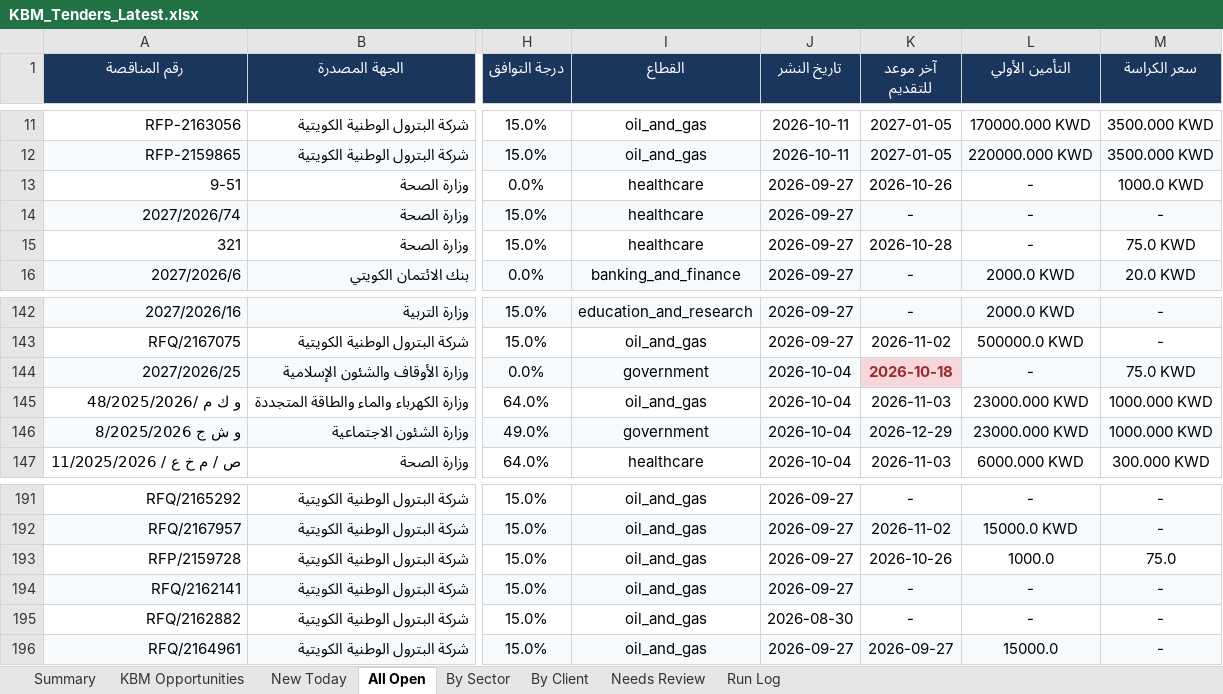
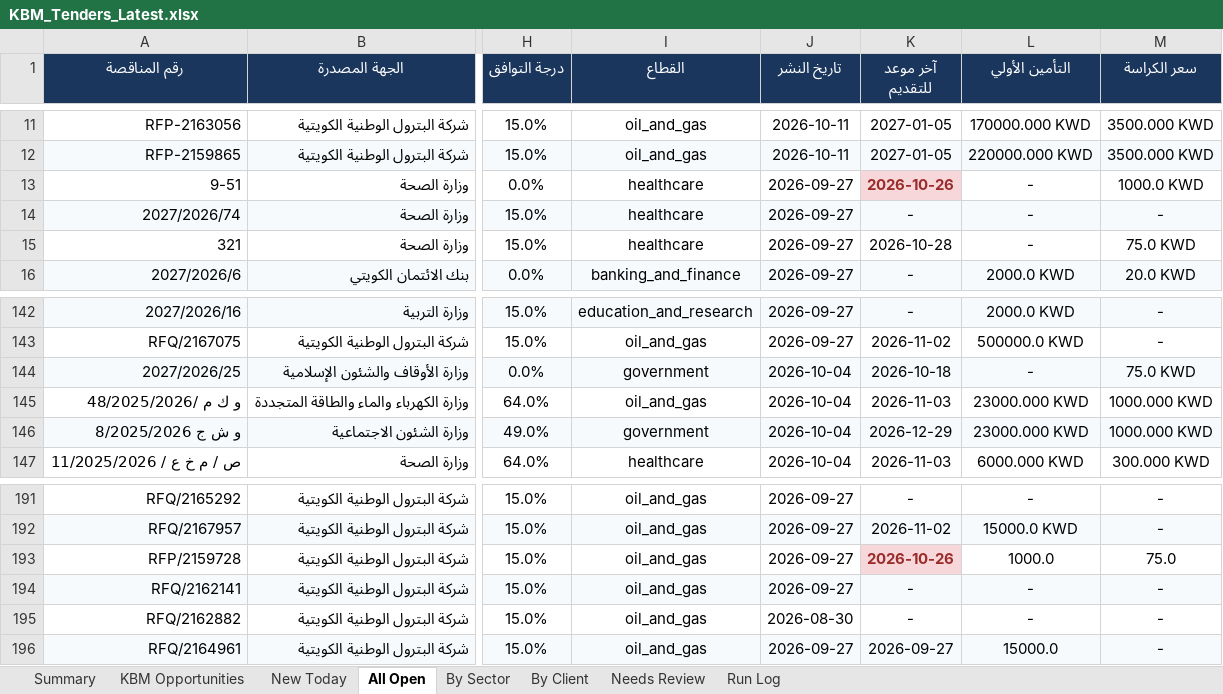
Before and after one commit to 6439144/KBM_TenderScout, an Excel workbook: output/reports/KBM_Tenders_Latest.xlsx, sheet All Open, drawn as a sheet; only a part is shown, gaps mark what is left out; values as stored, in another font and other column widths than the file's, no borders; the diff names each change by its address in the sheet, - before the commit and + after, or states it on an @@ line.

```diff
--- a/output/reports/KBM_Tenders_Latest.xlsx (sheet All Open)
+++ b/output/reports/KBM_Tenders_Latest.xlsx (sheet All Open)
@@ K13 fill: none → #F8D7DA, bold: off → on, text colour: black → #9B2C2C @@
@@ K144 fill: #F8D7DA → #F7FAFC, bold: on → off, text colour: #9B2C2C → black @@
@@ K193 fill: none → #F8D7DA, bold: off → on, text colour: black → #9B2C2C @@
```
Also changed, not shown: sheet By Sector, sheet By Client, sheet New Today, sheet Run Log, sheet Summary, 1 other file.
